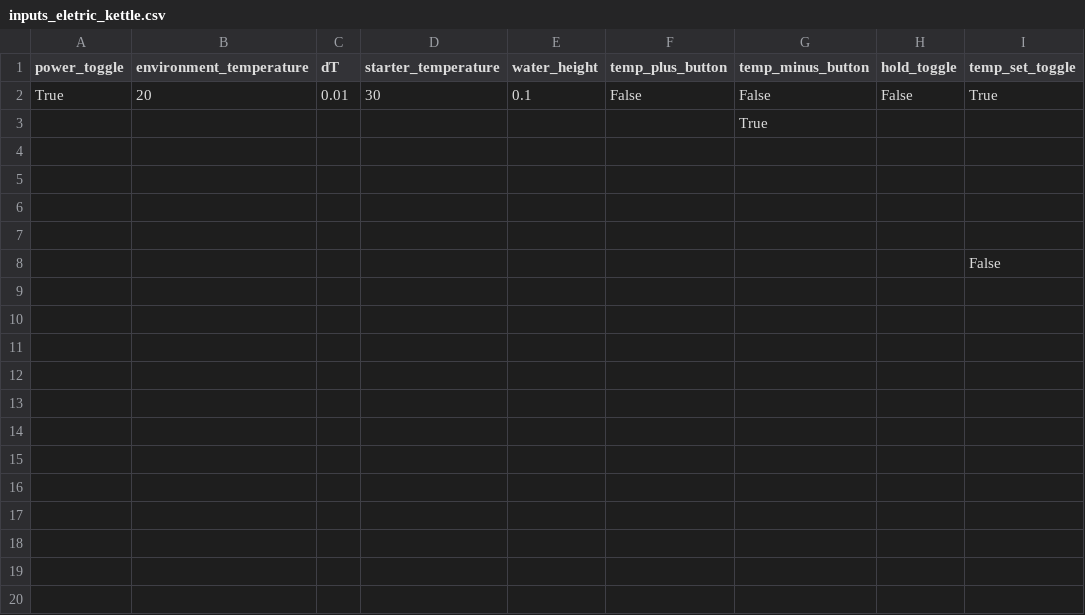
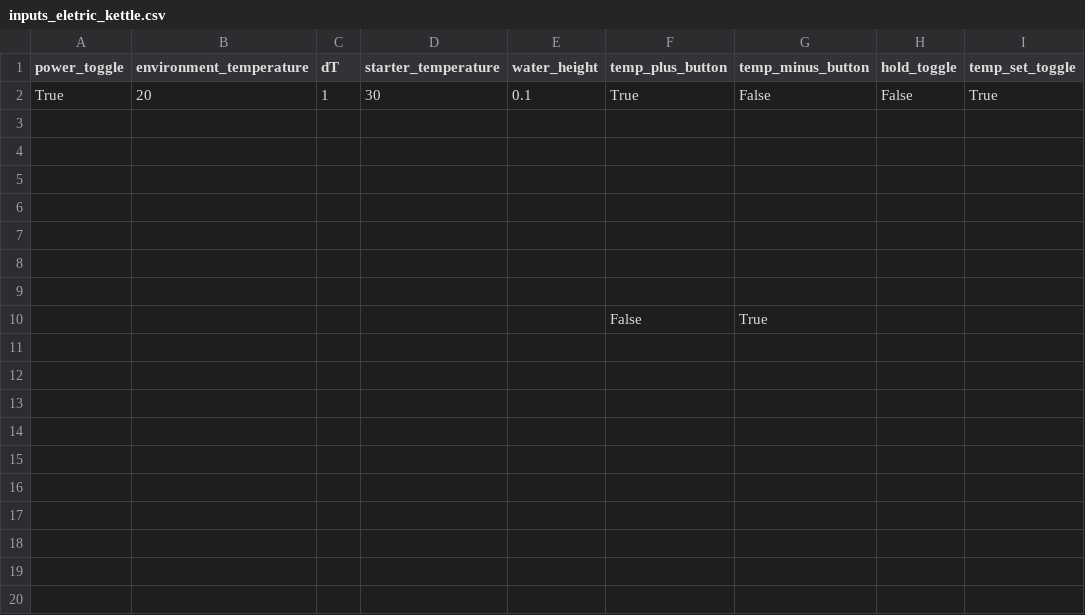
Before and after one commit to anapschuch/sysml-parser, a CSV file: examples/inputs_eletric_kettle.csv, drawn as a sheet; only a part is shown; the diff covers the shown part only.

```diff
--- a/examples/inputs_eletric_kettle.csv
+++ b/examples/inputs_eletric_kettle.csv
@@ -1,4 +1,3 @@
 power_toggle;environment_temperature;dT;starter_temperature;water_height;temp_plus_button;temp_minus_button;hold_toggle;temp_set_toggle
-True;20;0.01;30;0.1;False;False;False;True
-;;;;;;True;;
+True;20;1;30;0.1;True;False;False;True
 ;;;;;;;;
@@ -7,2 +6,15 @@ True;20;0.01;30;0.1;False;False;False;True
 ;;;;;;;;
-;;;;;;;;False
+;;;;;;;;
+;;;;;;;;
+;;;;;;;;
+;;;;;False;True;;
+;;;;;;;;
+;;;;;;;;
+;;;;;;;;
+;;;;;;;;
+;;;;;;;;
+;;;;;;;;
+;;;;;;;;
+;;;;;;;;
+;;;;;;;;
+;;;;;;;;
```
Also changed, not shown: 39 added rows elsewhere in this file, 4 other files.
